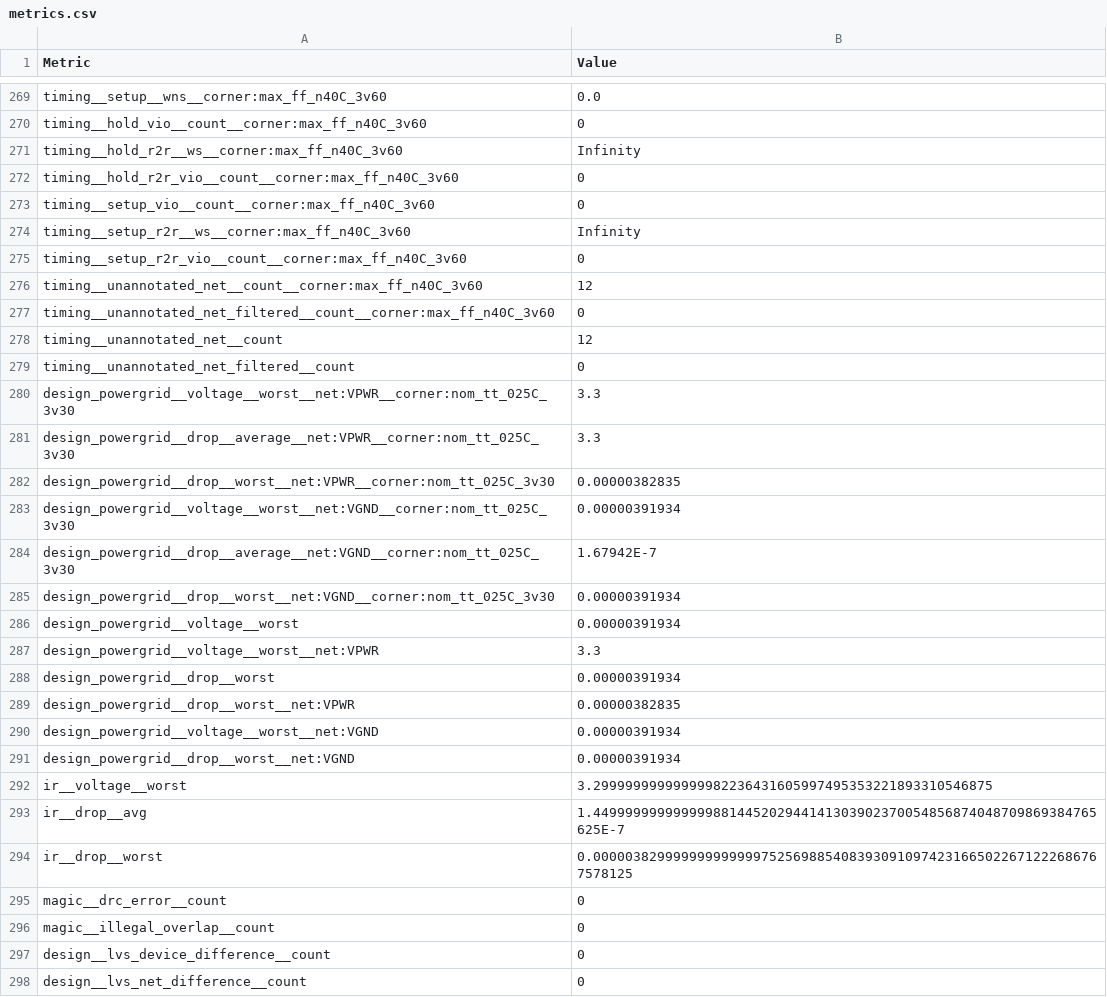
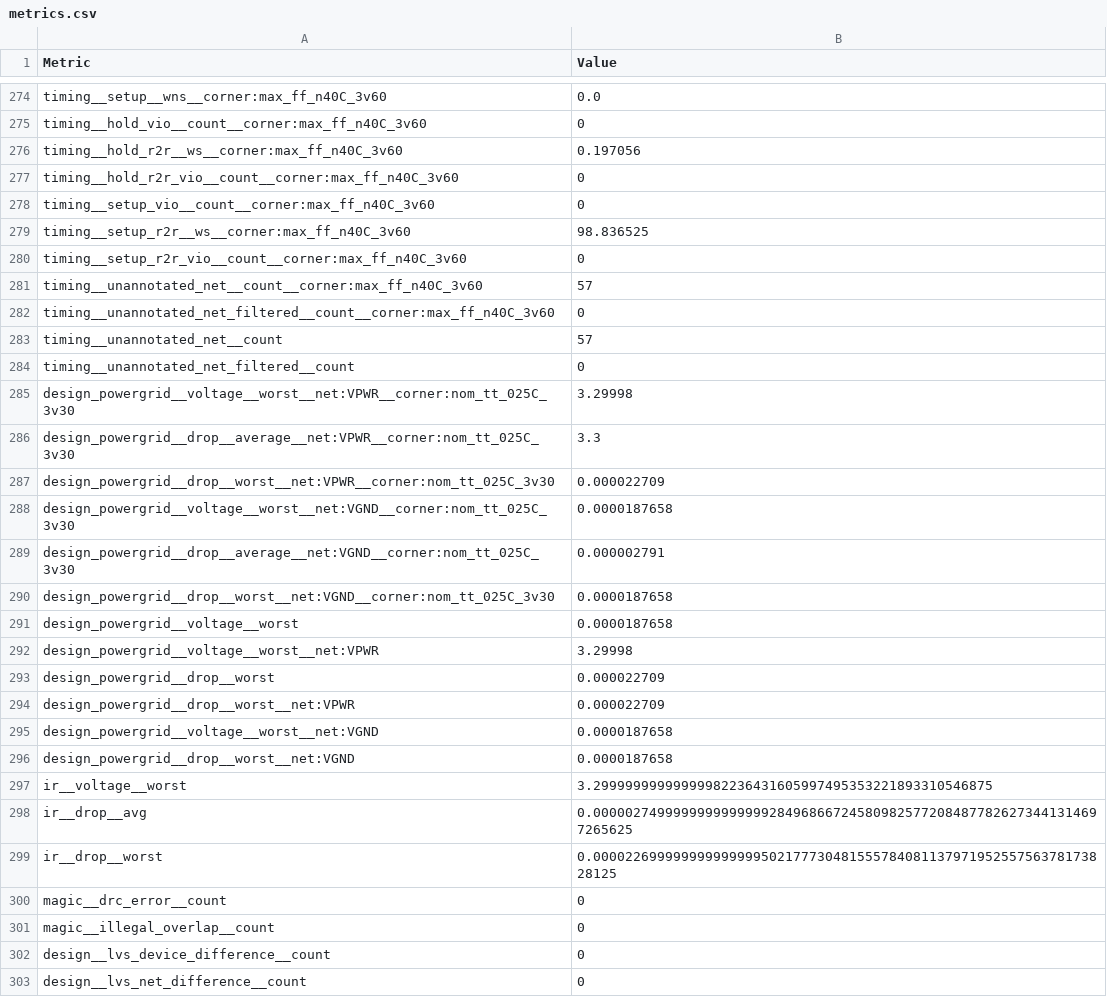
Before and after one commit to TinyTapeout/tinytapeout-gf-26d, a CSV file: projects/tt_um_wokwi_481731641735065601/stats/metrics.csv, drawn as a sheet; only a part is shown, gaps mark what is left out; the diff covers the shown part only.

```diff
--- a/projects/tt_um_wokwi_481731641735065601/stats/metrics.csv
+++ b/projects/tt_um_wokwi_481731641735065601/stats/metrics.csv
@@ -270,26 +275,26 @@ timing__setup__wns__corner:max_ff_n40C_3v60,0.0
 timing__hold_vio__count__corner:max_ff_n40C_3v60,0
-timing__hold_r2r__ws__corner:max_ff_n40C_3v60,Infinity
+timing__hold_r2r__ws__corner:max_ff_n40C_3v60,0.197056
 timing__hold_r2r_vio__count__corner:max_ff_n40C_3v60,0
 timing__setup_vio__count__corner:max_ff_n40C_3v60,0
-timing__setup_r2r__ws__corner:max_ff_n40C_3v60,Infinity
+timing__setup_r2r__ws__corner:max_ff_n40C_3v60,98.836525
 timing__setup_r2r_vio__count__corner:max_ff_n40C_3v60,0
-timing__unannotated_net__count__corner:max_ff_n40C_3v60,12
+timing__unannotated_net__count__corner:max_ff_n40C_3v60,57
 timing__unannotated_net_filtered__count__corner:max_ff_n40C_3v60,0
-timing__unannotated_net__count,12
+timing__unannotated_net__count,57
 timing__unannotated_net_filtered__count,0
-design_powergrid__voltage__worst__net:VPWR__corner:nom_tt_025C_3v30,3.3
+design_powergrid__voltage__worst__net:VPWR__corner:nom_tt_025C_3v30,3.29998
 design_powergrid__drop__average__net:VPWR__corner:nom_tt_025C_3v30,3.3
-design_powergrid__drop__worst__net:VPWR__corner:nom_tt_025C_3v30,0.00000382835
-design_powergrid__voltage__worst__net:VGND__corner:nom_tt_025C_3v30,0.00000391934
-design_powergrid__drop__average__net:VGND__corner:nom_tt_025C_3v30,1.67942E-7
-design_powergrid__drop__worst__net:VGND__corner:nom_tt_025C_3v30,0.00000391934
-design_powergrid__voltage__worst,0.00000391934
-design_powergrid__voltage__worst__net:VPWR,3.3
-design_powergrid__drop__worst,0.00000391934
-design_powergrid__drop__worst__net:VPWR,0.00000382835
-design_powergrid__voltage__worst__net:VGND,0.00000391934
-design_powergrid__drop__worst__net:VGND,0.00000391934
+design_powergrid__drop__worst__net:VPWR__corner:nom_tt_025C_3v30,0.000022709
+design_powergrid__voltage__worst__net:VGND__corner:nom_tt_025C_3v30,0.0000187658
+design_powergrid__drop__average__net:VGND__corner:nom_tt_025C_3v30,0.000002791
+design_powergrid__drop__worst__net:VGND__corner:nom_tt_025C_3v30,0.0000187658
+design_powergrid__voltage__worst,0.0000187658
+design_powergrid__voltage__worst__net:VPWR,3.29998
+design_powergrid__drop__worst,0.000022709
+design_powergrid__drop__worst__net:VPWR,0.000022709
+design_powergrid__voltage__worst__net:VGND,0.0000187658
+design_powergrid__drop__worst__net:VGND,0.0000187658
 ir__voltage__worst,3.29999999999999982236431605997495353221893310546875
-ir__drop__avg,1.449999999999999881445202944141303902370054856874048709869384765625E-7
-ir__drop__worst,0.0000038299999999999997525698854083930910974231665022671222686767578125
+ir__drop__avg,0.0000027499999999999999284968667245809825772084877826273441314697265625
+ir__drop__worst,0.00002269999999999999950217773048155578408113797195255756378173828125
 magic__drc_error__count,0
```
Also changed, not shown: 8 added rows, 3 removed rows and 108 edited cells elsewhere in this file, 8 other files.
